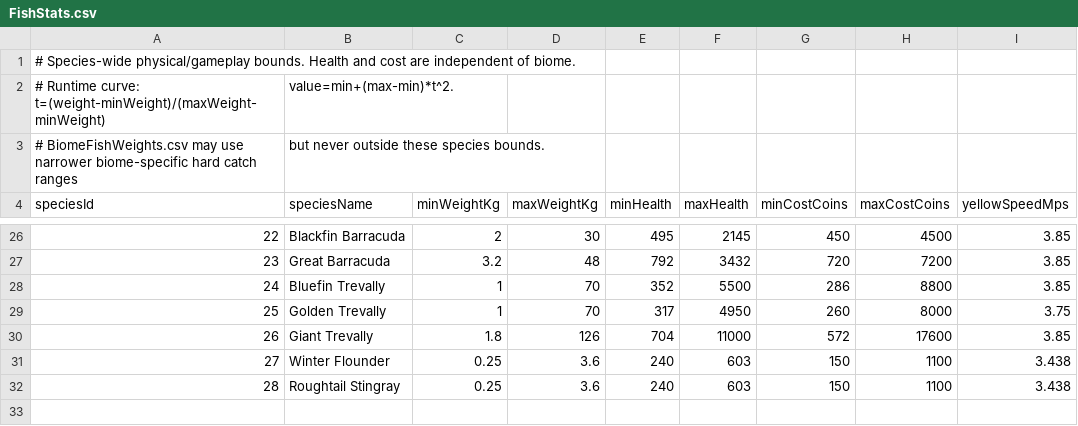
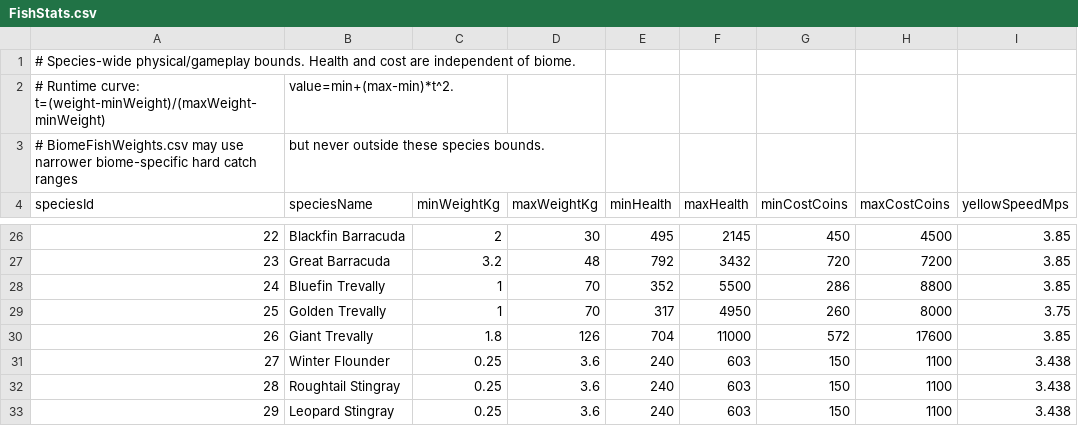
Before and after one commit to EthanL1245/3D-Android-Open-World, a CSV file: Assets/Resources/FishingTuning/FishStats.csv, drawn as a sheet; only a part is shown, gaps mark what is left out.

```diff
--- a/Assets/Resources/FishingTuning/FishStats.csv
+++ b/Assets/Resources/FishingTuning/FishStats.csv
@@ -32 +32,2 @@ speciesId,speciesName,minWeightKg,maxWeightKg,minHealth,maxHealth,minCostCoins,m
 28,Roughtail Stingray,0.25,3.6,240,603,150,1100,3.438
+29,Leopard Stingray,0.25,3.6,240,603,150,1100,3.438
```
Also changed, not shown: Assets/Resources/FishingTuning/BiomeBaitSpeciesChance.csv, Assets/Resources/FishingTuning/BiomeFishWeights.csv, 17 other files.
